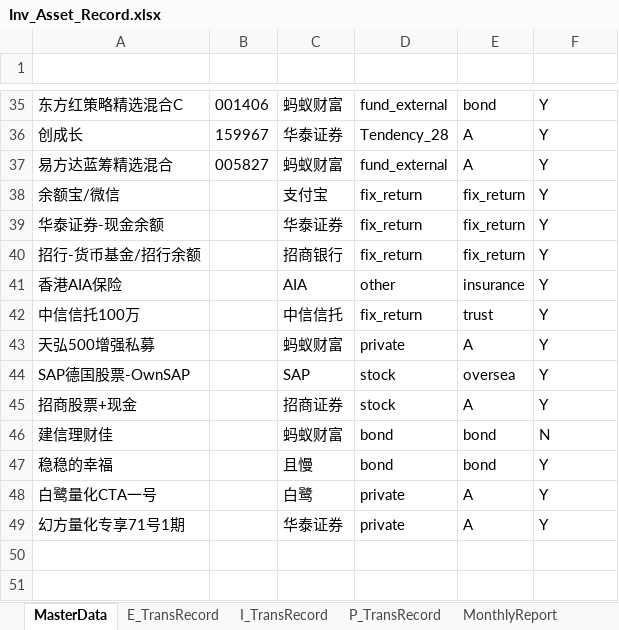
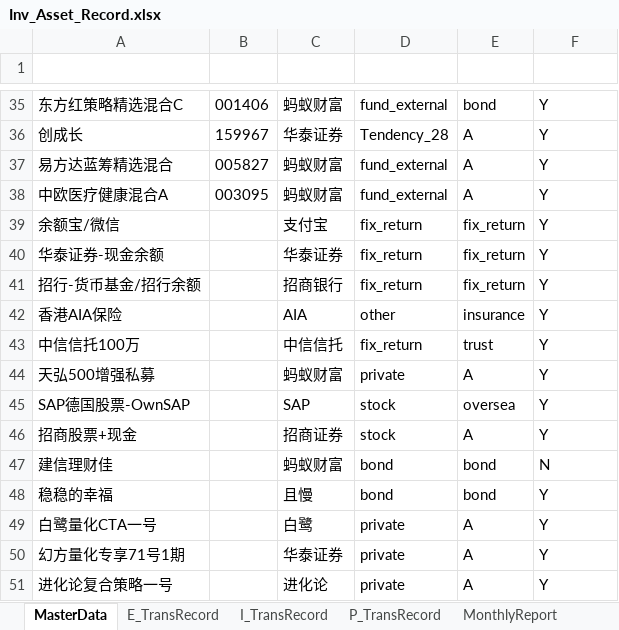
Before and after one commit to laye0619/my_inv_mgr, an Excel workbook: 01_params/Inv_Asset_Record.xlsx, sheet MasterData, drawn as a sheet; only a part is shown, gaps mark what is left out; values as stored, in another font and other column widths than the file's, no borders; table styles not drawn; the diff names each change by its address in the sheet, - before the commit and + after, or states it on an @@ line.

```diff
--- a/01_params/Inv_Asset_Record.xlsx (sheet MasterData)
+++ b/01_params/Inv_Asset_Record.xlsx (sheet MasterData)
+row 38: 中欧医疗健康混合A | 003095 | 蚂蚁财富 | fund_external | A | Y
+row 51: 进化论复合策略一号 |  | 进化论 | private | A | Y
```
Also changed, not shown: sheet E_TransRecord, sheet P_TransRecord, sheet Inv Portfolio, inv_analysis/report.xlsx.
